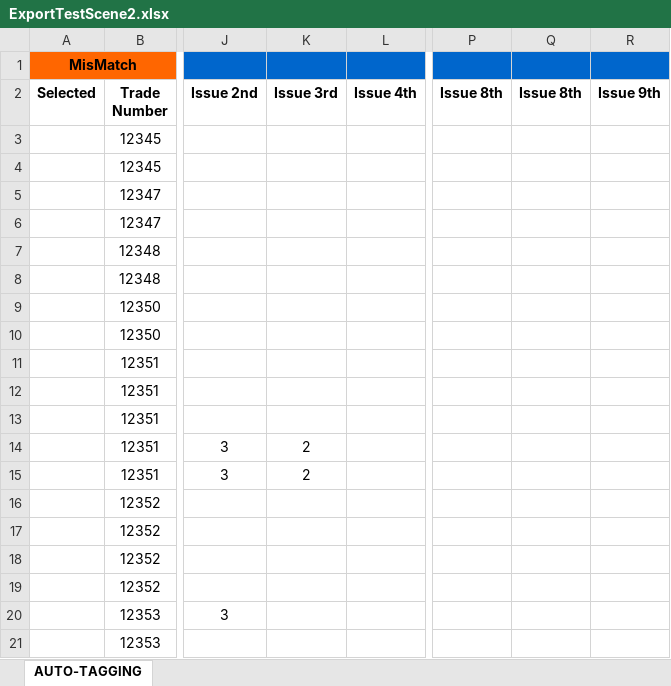
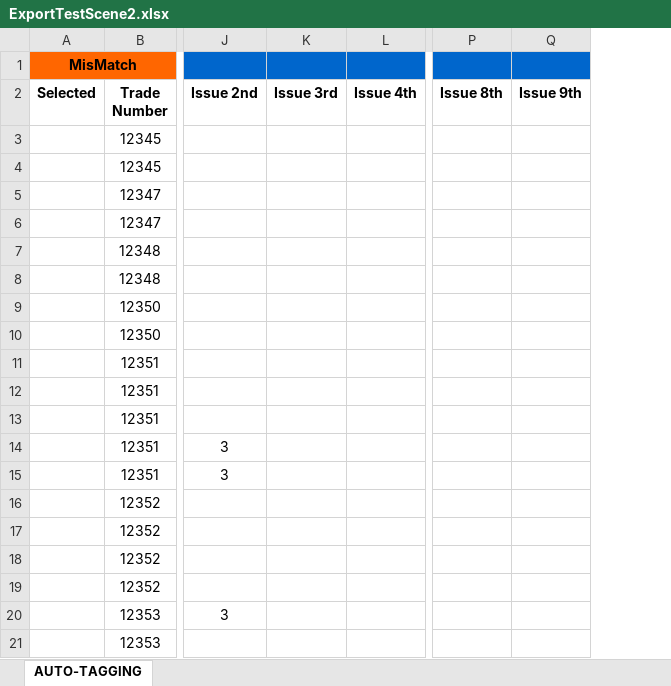
Before and after one commit to luanngu0111/autotag, an Excel workbook: export/ExportTestScene2.xlsx, sheet AUTO-TAGGING, drawn as a sheet; only a part is shown, gaps mark what is left out; values as stored, in another font and other column widths than the file's, no borders; the diff names each change by its address in the sheet, - before the commit and + after, or states it on an @@ line.

Commit message:
Update Function export header

```diff
--- a/export/ExportTestScene2.xlsx (sheet AUTO-TAGGING)
+++ b/export/ExportTestScene2.xlsx (sheet AUTO-TAGGING)
-column Q (Issue 8th), empty
-K14:K15 (Issue 3rd): 2
+K14:K15 (Issue 3rd): (empty)
```
Also changed, not shown: 2 other files.
